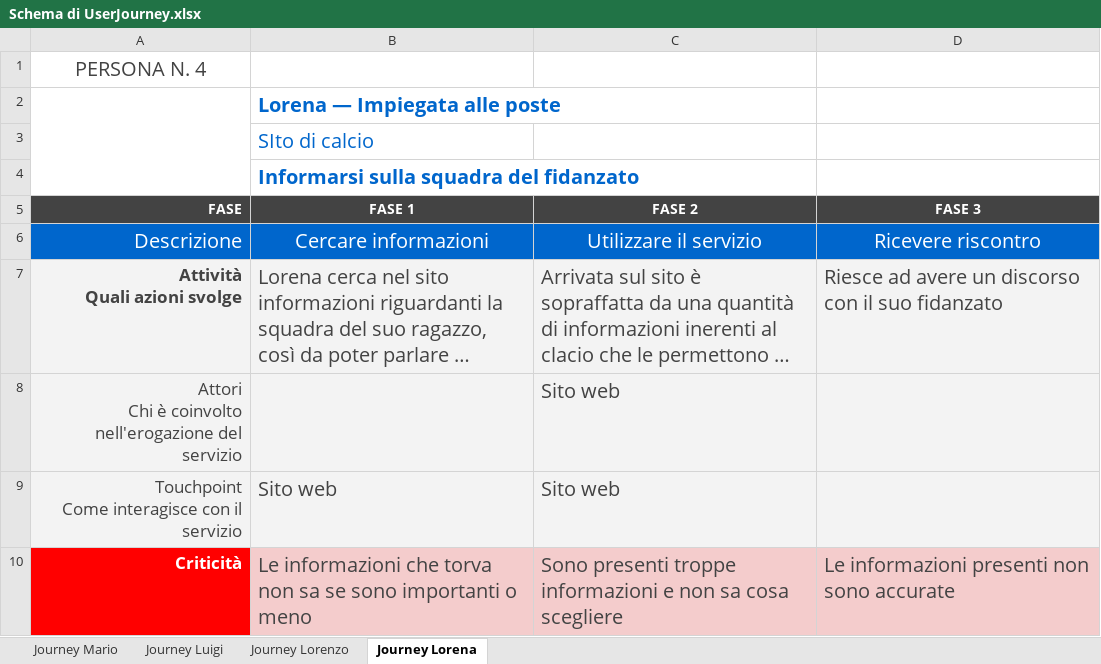
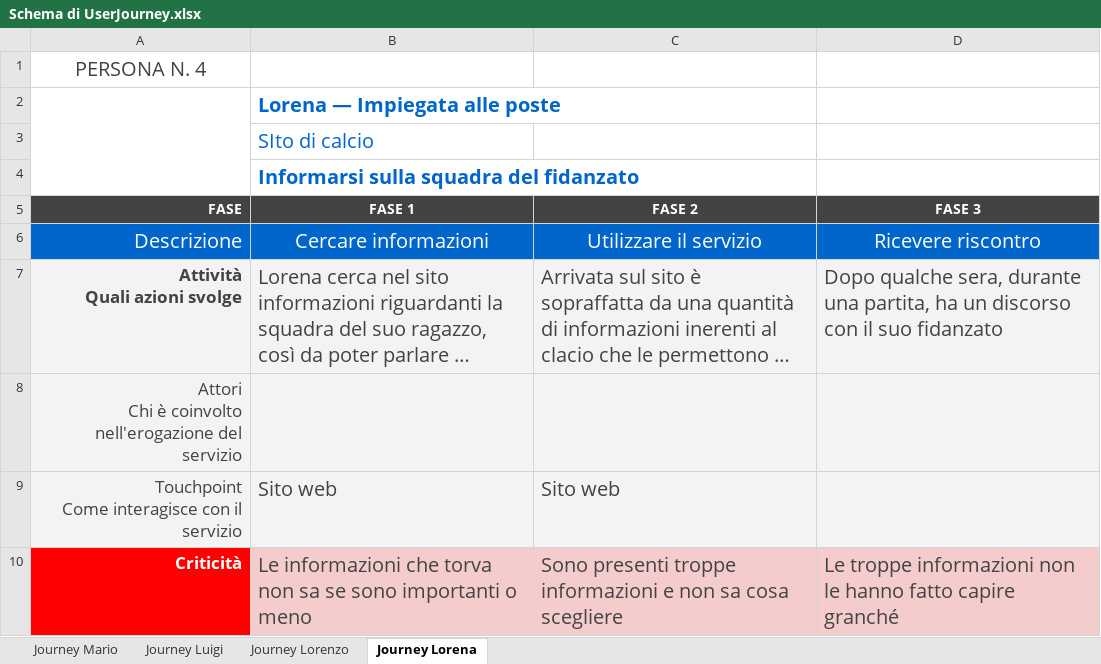
Before and after one commit to leonardo-fm/UNITO_IUM-TWEB_course, an Excel workbook: ium/personas/Schema di UserJourney.xlsx, sheet Journey Lorena, drawn as a sheet; long unchanged cells end in …; values as stored, in another font and other column widths than the file's, no borders; charts and pictures not drawn; the diff names each change by its address in the sheet, - before the commit and + after, or states it on an @@ line.

Commit message:
User journey

```diff
--- a/ium/personas/Schema di UserJourney.xlsx (sheet Journey Lorena)
+++ b/ium/personas/Schema di UserJourney.xlsx (sheet Journey Lorena)
-D7 (FASE 3): Riesce ad avere un discorso…
+D7 (FASE 3): Dopo qualche sera, durante una partita, ha un discorso…
-C8 (FASE 2): Sito web
+C8 (FASE 2): (empty)
-D10 (FASE 3): Le informazioni presenti non sono accurate
+D10 (FASE 3): Le troppe informazioni non le hanno fatto capire granché
```
Also changed, not shown: sheet Journey Mario, sheet Journey Lorenzo, sheet Journey Luigi, charts or pictures.
